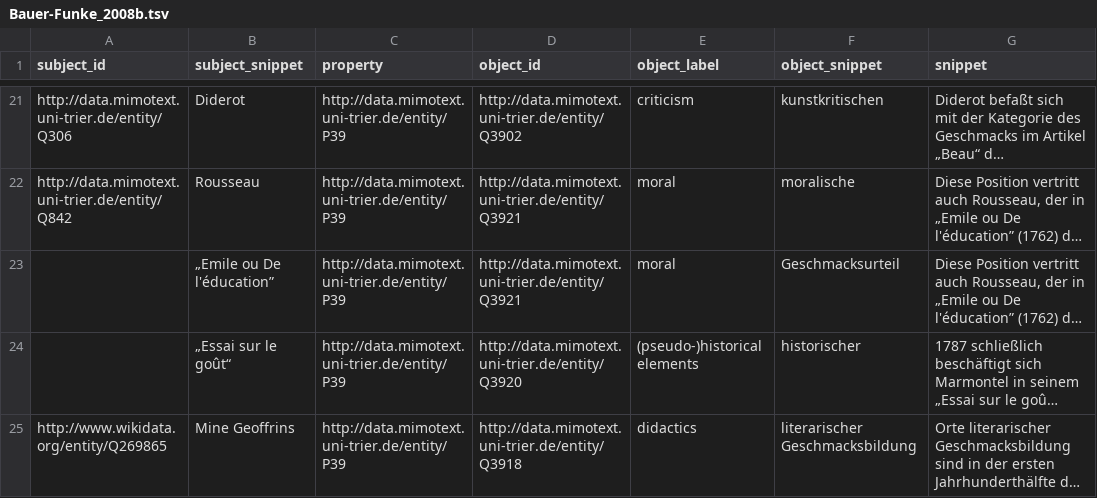
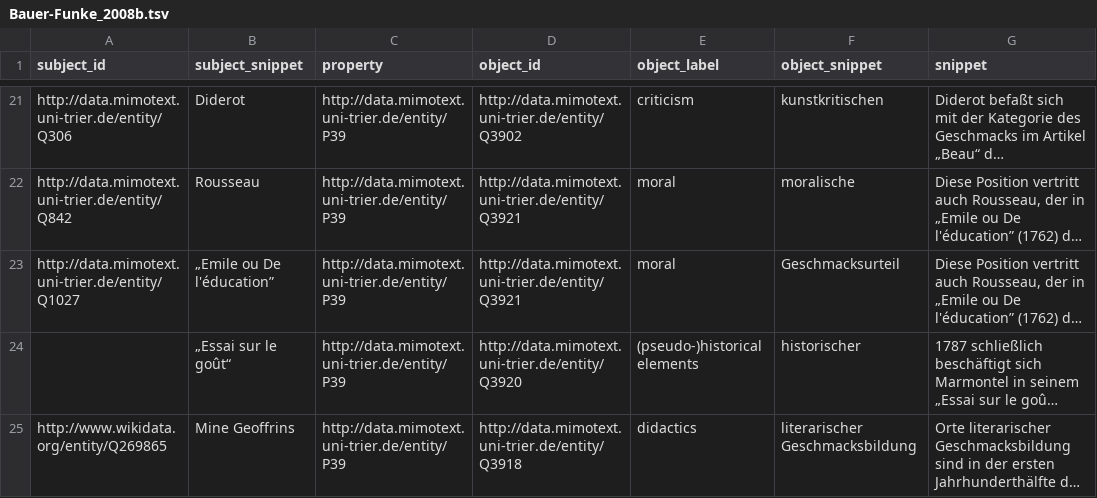
Before and after one commit to MiMoText/inception_tone_intention, a TSV file: statements/Bauer-Funke_2008b.tsv, drawn as a sheet; only a part is shown, gaps mark what is left out; long unchanged cells end in …; the diff names each change by its address in the sheet, - before the commit and + after, or states it on an @@ line.

Commit message:
added MiMoText-ID for Emile

```diff
--- a/statements/Bauer-Funke_2008b.tsv
+++ b/statements/Bauer-Funke_2008b.tsv
-A23 (subject_id): (empty)
+A23 (subject_id): http://data.mimotext.uni-trier.de/entity/Q1027
```
